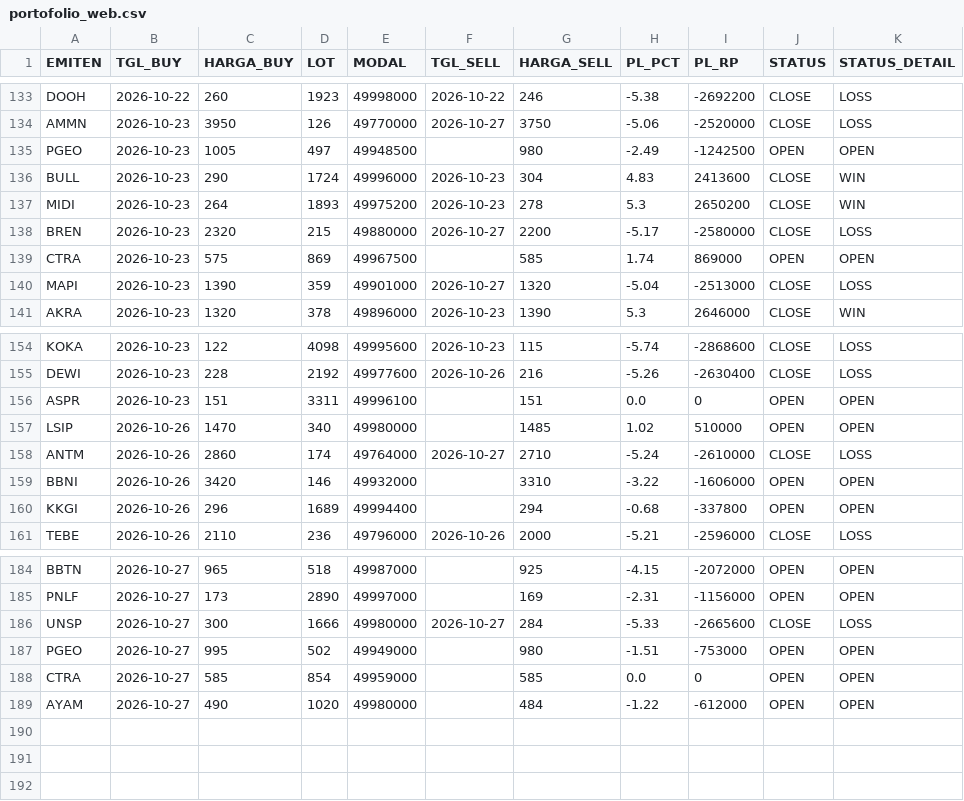
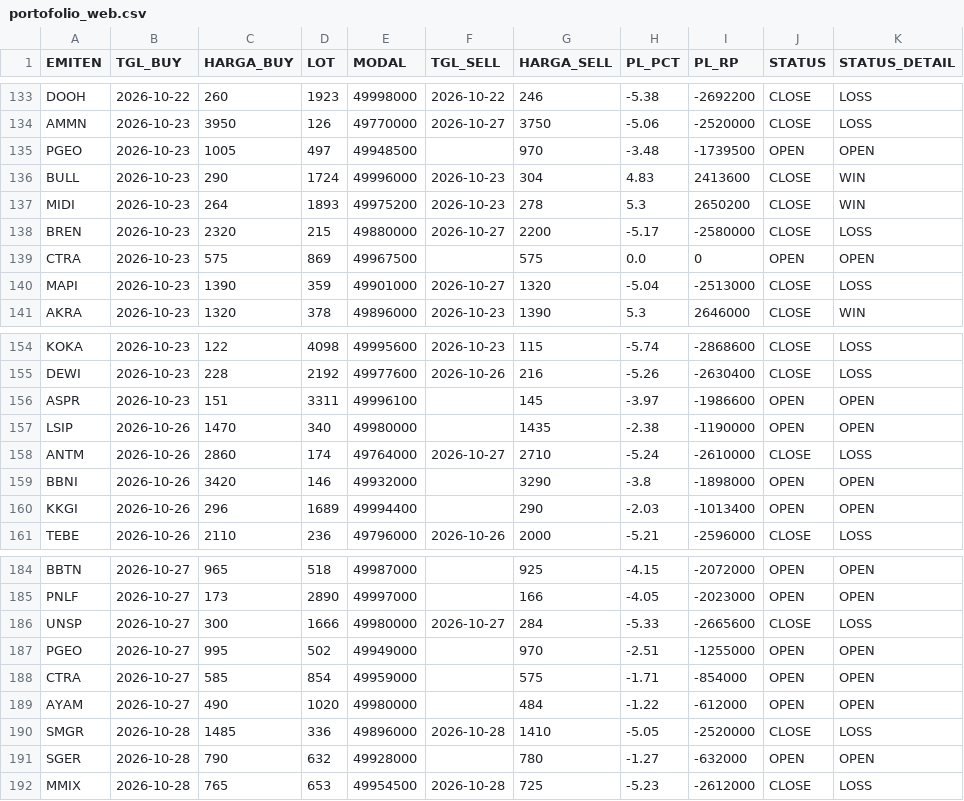
Before and after one commit to illusixTri/dashboard-rla, a CSV file: portofolio_web.csv, drawn as a sheet; only a part is shown, gaps mark what is left out; the diff covers the shown part only; the diff names each change by its address in the sheet, - before the commit and + after, or states it on an @@ line.

```diff
--- a/portofolio_web.csv
+++ b/portofolio_web.csv
-G135 (HARGA_SELL): 980
+G135 (HARGA_SELL): 970
-H135 (PL_PCT): -2.49
+H135 (PL_PCT): -3.48
-I135 (PL_RP): -1242500
+I135 (PL_RP): -1739500
-G139 (HARGA_SELL): 585
+G139 (HARGA_SELL): 575
-H139 (PL_PCT): 1.74
+H139 (PL_PCT): 0.0
-I139 (PL_RP): 869000
+I139 (PL_RP): 0
-G156 (HARGA_SELL): 151
+G156 (HARGA_SELL): 145
-H156 (PL_PCT): 0.0
+H156 (PL_PCT): -3.97
-I156 (PL_RP): 0
+I156 (PL_RP): -1986600
-G157 (HARGA_SELL): 1485
+G157 (HARGA_SELL): 1435
-H157 (PL_PCT): 1.02
+H157 (PL_PCT): -2.38
-I157 (PL_RP): 510000
+I157 (PL_RP): -1190000
-G159 (HARGA_SELL): 3310
+G159 (HARGA_SELL): 3290
-H159 (PL_PCT): -3.22
+H159 (PL_PCT): -3.8
-I159 (PL_RP): -1606000
+I159 (PL_RP): -1898000
-G160 (HARGA_SELL): 294
+G160 (HARGA_SELL): 290
-H160 (PL_PCT): -0.68
+H160 (PL_PCT): -2.03
-I160 (PL_RP): -337800
+I160 (PL_RP): -1013400
-G185 (HARGA_SELL): 169
+G185 (HARGA_SELL): 166
-H185 (PL_PCT): -2.31
+H185 (PL_PCT): -4.05
-I185 (PL_RP): -1156000
+I185 (PL_RP): -2023000
-G187 (HARGA_SELL): 980
+G187 (HARGA_SELL): 970
-H187 (PL_PCT): -1.51
+H187 (PL_PCT): -2.51
-I187 (PL_RP): -753000
+I187 (PL_RP): -1255000
-G188 (HARGA_SELL): 585
+G188 (HARGA_SELL): 575
-H188 (PL_PCT): 0.0
+H188 (PL_PCT): -1.71
-I188 (PL_RP): 0
+I188 (PL_RP): -854000
+row 190: SMGR | 2026-10-28 | 1485 | 336 | 49896000 | 2026-10-28 | 1410 | -5.05 | -2520000 | CLOSE | LOSS
+row 191: SGER | 2026-10-28 | 790 | 632 | 49928000 |  | 780 | -1.27 | -632000 | OPEN | OPEN
+row 192: MMIX | 2026-10-28 | 765 | 653 | 49954500 | 2026-10-28 | 725 | -5.23 | -2612000 | CLOSE | LOSS
```
Also changed, not shown: 81 edited cells elsewhere in this file, V2openclose.csv.
